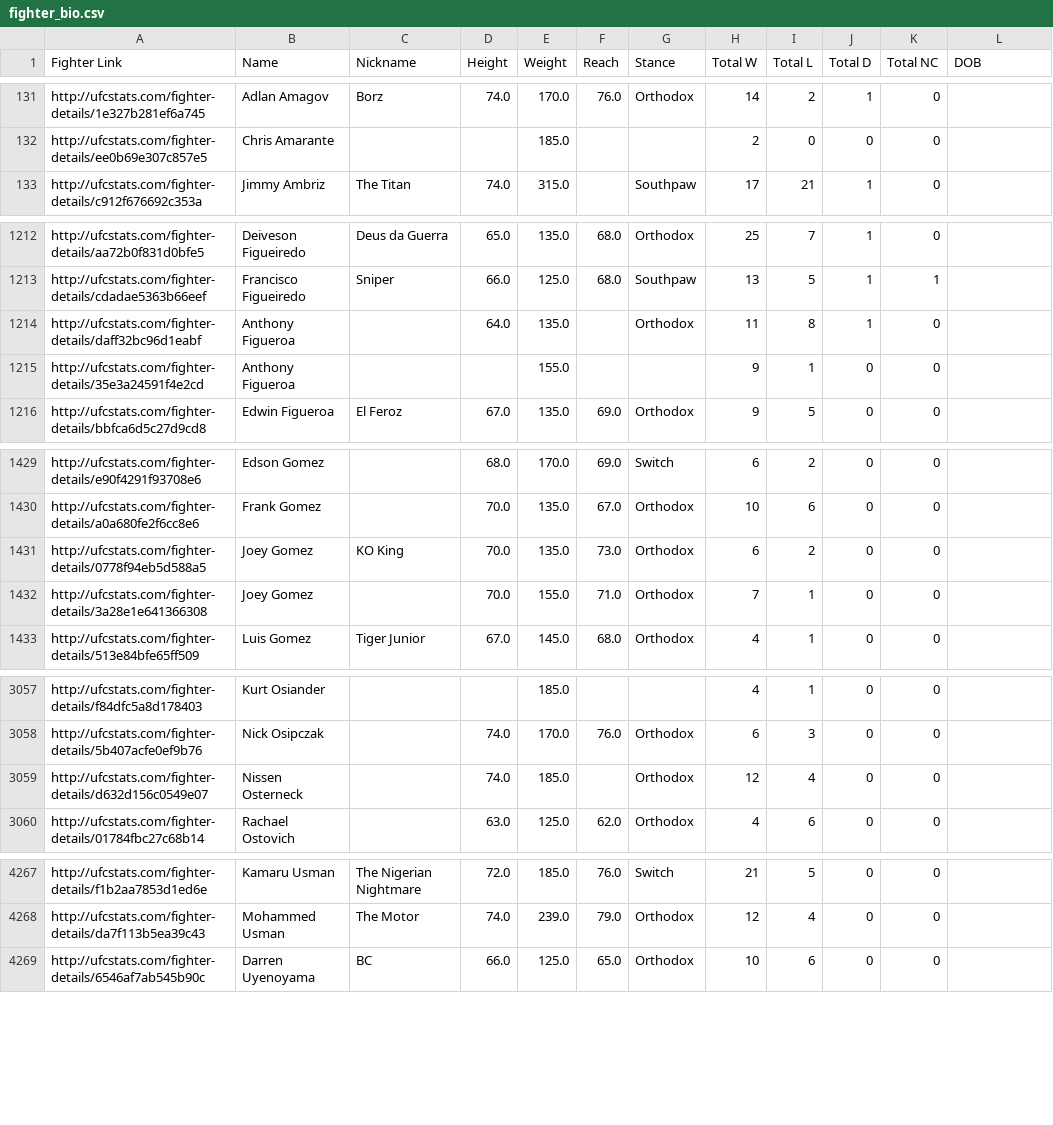
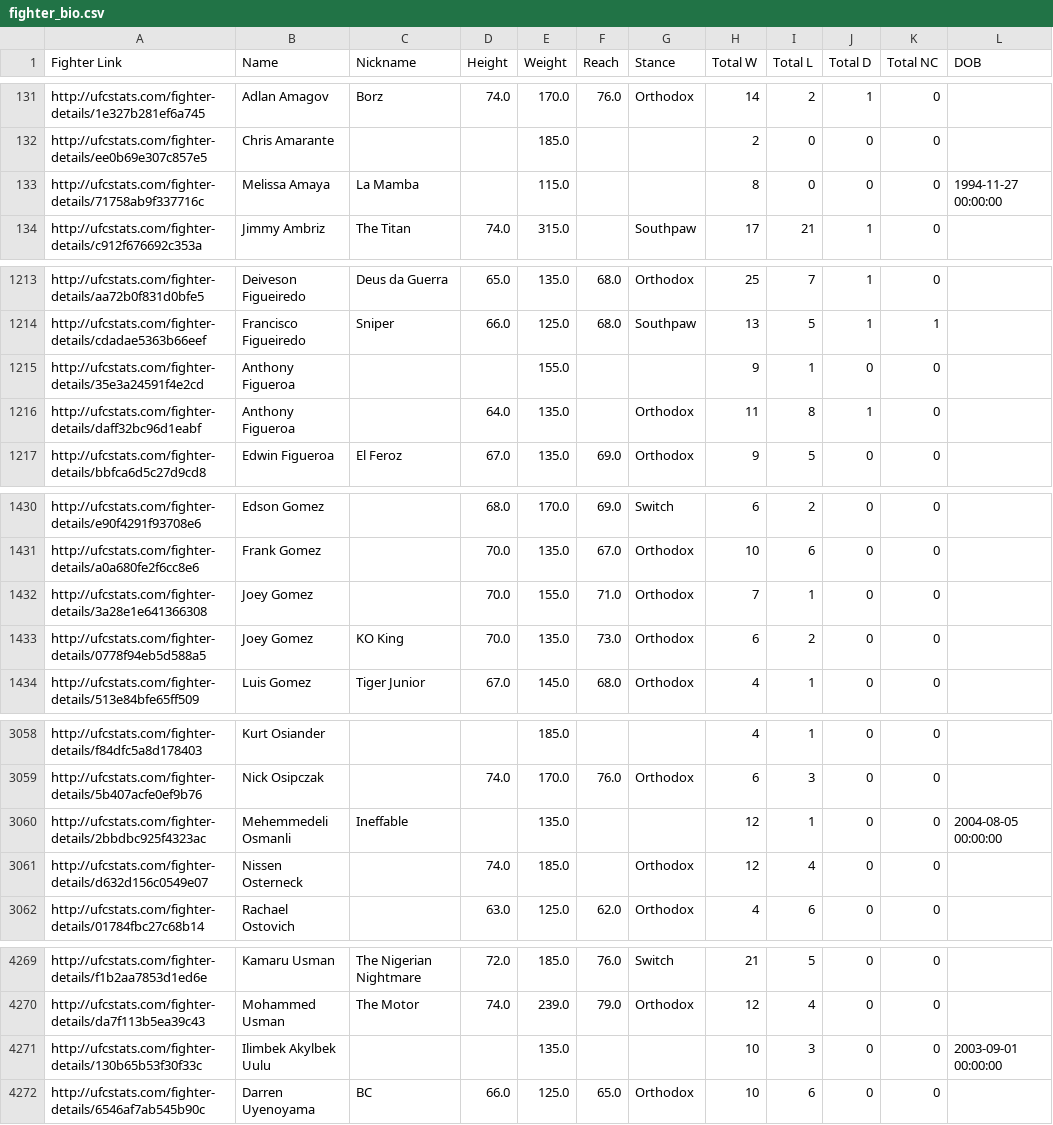
Before and after one commit to nthiens/UFCData, a CSV file: scraper/scraper_data/fighter_bio.csv, drawn as a sheet; only a part is shown, gaps mark what is left out.

```diff
--- a/scraper/scraper_data/fighter_bio.csv
+++ b/scraper/scraper_data/fighter_bio.csv
@@ -132,2 +132,3 @@ http://ufcstats.com/fighter-details/1e327b281ef6a745,Adlan Amagov,Borz,74.0,170.
 http://ufcstats.com/fighter-details/ee0b69e307c857e5,Chris Amarante,,,185.0,,,2,0,0,0,
+http://ufcstats.com/fighter-details/71758ab9f337716c,Melissa Amaya,La Mamba,,115.0,,,8,0,0,0,1994-11-27 00:00:00
 http://ufcstats.com/fighter-details/c912f676692c353a,Jimmy Ambriz,The Titan,74.0,315.0,,Southpaw,17,21,1,0,
@@ -1213,4 +1214,4 @@ http://ufcstats.com/fighter-details/aa72b0f831d0bfe5,Deiveson Figueiredo,Deus da
 http://ufcstats.com/fighter-details/cdadae5363b66eef,Francisco Figueiredo,Sniper,66.0,125.0,68.0,Southpaw,13,5,1,1,
-http://ufcstats.com/fighter-details/daff32bc96d1eabf,Anthony Figueroa,,64.0,135.0,,Orthodox,11,8,1,0,
 http://ufcstats.com/fighter-details/35e3a24591f4e2cd,Anthony Figueroa,,,155.0,,,9,1,0,0,
+http://ufcstats.com/fighter-details/daff32bc96d1eabf,Anthony Figueroa,,64.0,135.0,,Orthodox,11,8,1,0,
 http://ufcstats.com/fighter-details/bbfca6d5c27d9cd8,Edwin Figueroa,El Feroz,67.0,135.0,69.0,Orthodox,9,5,0,0,
@@ -1430,4 +1431,4 @@ http://ufcstats.com/fighter-details/e90f4291f93708e6,Edson Gomez,,68.0,170.0,69.
 http://ufcstats.com/fighter-details/a0a680fe2f6cc8e6,Frank Gomez,,70.0,135.0,67.0,Orthodox,10,6,0,0,
-http://ufcstats.com/fighter-details/0778f94eb5d588a5,Joey Gomez,KO King,70.0,135.0,73.0,Orthodox,6,2,0,0,
 http://ufcstats.com/fighter-details/3a28e1e641366308,Joey Gomez,,70.0,155.0,71.0,Orthodox,7,1,0,0,
+http://ufcstats.com/fighter-details/0778f94eb5d588a5,Joey Gomez,KO King,70.0,135.0,73.0,Orthodox,6,2,0,0,
 http://ufcstats.com/fighter-details/513e84bfe65ff509,Luis Gomez,Tiger Junior,67.0,145.0,68.0,Orthodox,4,1,0,0,
@@ -3058,2 +3059,3 @@ http://ufcstats.com/fighter-details/f84dfc5a8d178403,Kurt Osiander,,,185.0,,,4,1
 http://ufcstats.com/fighter-details/5b407acfe0ef9b76,Nick Osipczak,,74.0,170.0,76.0,Orthodox,6,3,0,0,
+http://ufcstats.com/fighter-details/2bbdbc925f4323ac,Mehemmedeli Osmanli,Ineffable,,135.0,,,12,1,0,0,2004-08-05 00:00:00
 http://ufcstats.com/fighter-details/d632d156c0549e07,Nissen Osterneck,,74.0,185.0,,Orthodox,12,4,0,0,
@@ -4268,2 +4270,3 @@ http://ufcstats.com/fighter-details/f1b2aa7853d1ed6e,Kamaru Usman,The Nigerian N
 http://ufcstats.com/fighter-details/da7f113b5ea39c43,Mohammed Usman,The Motor,74.0,239.0,79.0,Orthodox,12,4,0,0,
+http://ufcstats.com/fighter-details/130b65b53f30f33c,Ilimbek Akylbek Uulu,,,135.0,,,10,3,0,0,2003-09-01 00:00:00
 http://ufcstats.com/fighter-details/6546af7ab545b90c,Darren Uyenoyama,BC,66.0,125.0,65.0,Orthodox,10,6,0,0,
```
Also changed, not shown: 3 other files.
